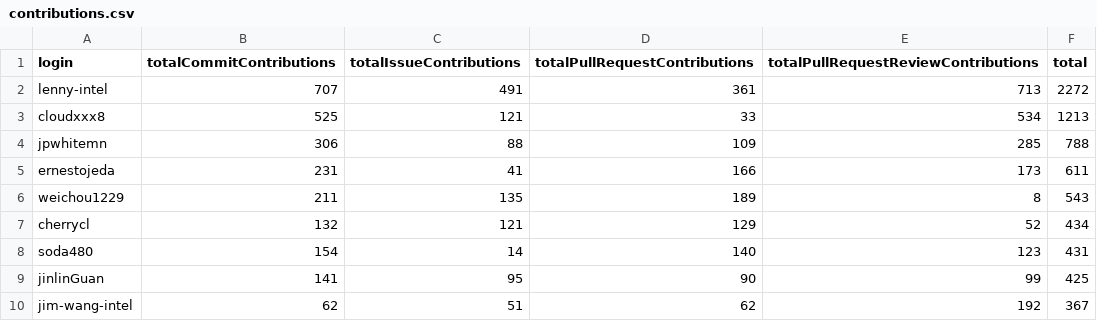
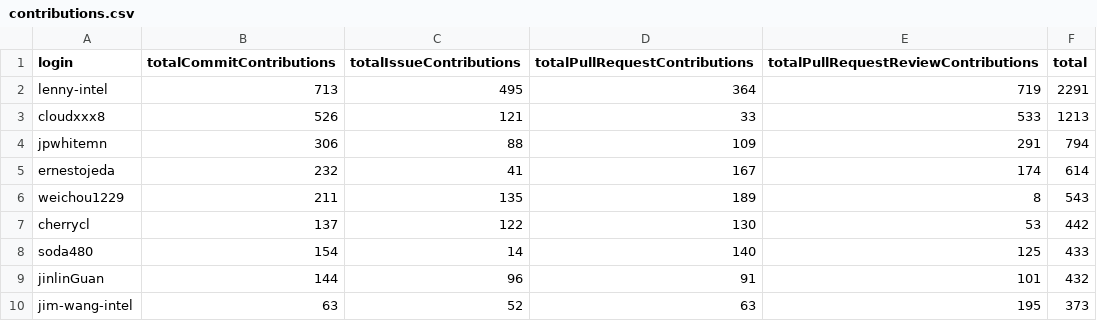
Before and after one commit to sopel39/github-contributions, a CSV file: contributions.csv, drawn as a sheet; only a part is shown; the diff covers the shown part only.

```diff
--- a/contributions.csv
+++ b/contributions.csv
@@ -1,10 +1,10 @@
 login,totalCommitContributions,totalIssueContributions,totalPullRequestContributions,totalPullRequestReviewContributions,total
-lenny-intel,707,491,361,713,2272
-cloudxxx8,525,121,33,534,1213
-jpwhitemn,306,88,109,285,788
-ernestojeda,231,41,166,173,611
+lenny-intel,713,495,364,719,2291
+cloudxxx8,526,121,33,533,1213
+jpwhitemn,306,88,109,291,794
+ernestojeda,232,41,167,174,614
 weichou1229,211,135,189,8,543
-cherrycl,132,121,129,52,434
-soda480,154,14,140,123,431
-jinlinGuan,141,95,90,99,425
-jim-wang-intel,62,51,62,192,367
+cherrycl,137,122,130,53,442
+soda480,154,14,140,125,433
+jinlinGuan,144,96,91,101,432
+jim-wang-intel,63,52,63,195,373
```
Also changed, not shown: 12 edited cells elsewhere in this file, 2 other files.
